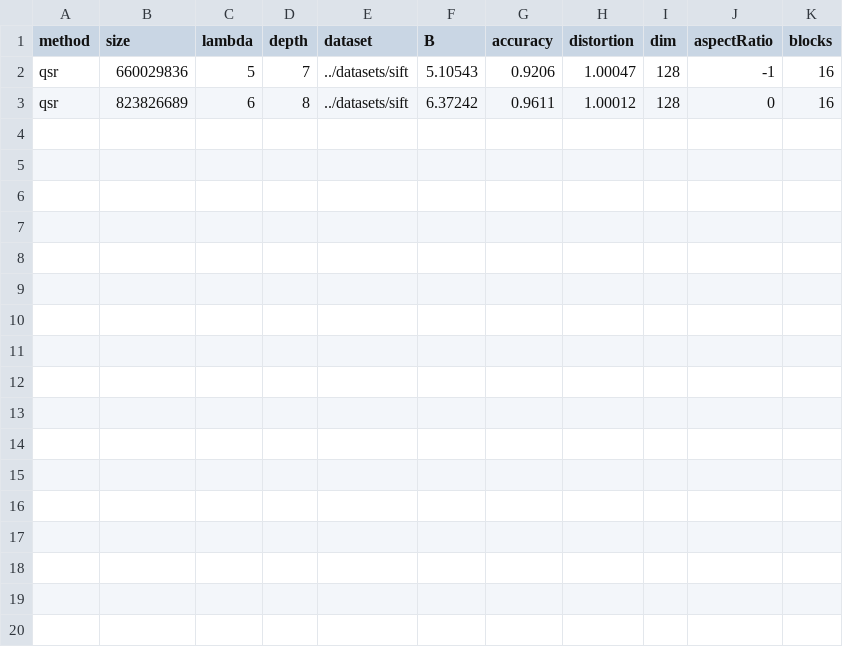
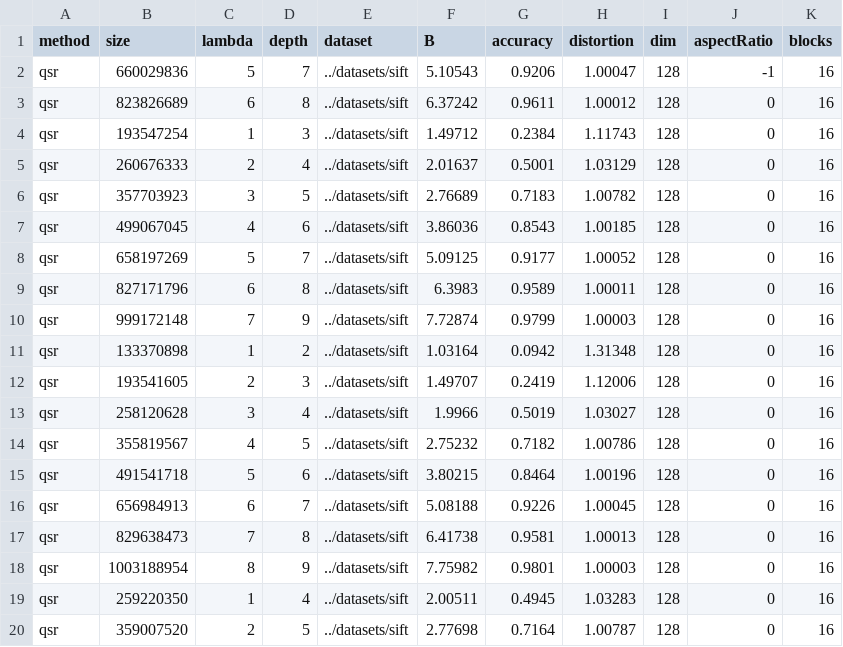
Before and after one commit to aelillie/quadsketch, a CSV file: src/qsr_results/sift_results.csv, drawn as a sheet.

```diff
--- a/src/qsr_results/sift_results.csv
+++ b/src/qsr_results/sift_results.csv
@@ -3 +3,18 @@ qsr,660029836,5,7,../datasets/sift,5.10543,0.9206,1.00047,128,-1,16
 qsr,823826689,6,8,../datasets/sift,6.37242,0.9611,1.00012,128,0,16
+qsr,193547254,1,3,../datasets/sift,1.49712,0.2384,1.11743,128,0,16
+qsr,260676333,2,4,../datasets/sift,2.01637,0.5001,1.03129,128,0,16
+qsr,357703923,3,5,../datasets/sift,2.76689,0.7183,1.00782,128,0,16
+qsr,499067045,4,6,../datasets/sift,3.86036,0.8543,1.00185,128,0,16
+qsr,658197269,5,7,../datasets/sift,5.09125,0.9177,1.00052,128,0,16
+qsr,827171796,6,8,../datasets/sift,6.3983,0.9589,1.00011,128,0,16
+qsr,999172148,7,9,../datasets/sift,7.72874,0.9799,1.00003,128,0,16
+qsr,133370898,1,2,../datasets/sift,1.03164,0.0942,1.31348,128,0,16
+qsr,193541605,2,3,../datasets/sift,1.49707,0.2419,1.12006,128,0,16
+qsr,258120628,3,4,../datasets/sift,1.9966,0.5019,1.03027,128,0,16
+qsr,355819567,4,5,../datasets/sift,2.75232,0.7182,1.00786,128,0,16
+qsr,491541718,5,6,../datasets/sift,3.80215,0.8464,1.00196,128,0,16
+qsr,656984913,6,7,../datasets/sift,5.08188,0.9226,1.00045,128,0,16
+qsr,829638473,7,8,../datasets/sift,6.41738,0.9581,1.00013,128,0,16
+qsr,1003188954,8,9,../datasets/sift,7.75982,0.9801,1.00003,128,0,16
+qsr,259220350,1,4,../datasets/sift,2.00511,0.4945,1.03283,128,0,16
+qsr,359007520,2,5,../datasets/sift,2.77698,0.7164,1.00787,128,0,16
```
Also changed, not shown: 1 other file.
